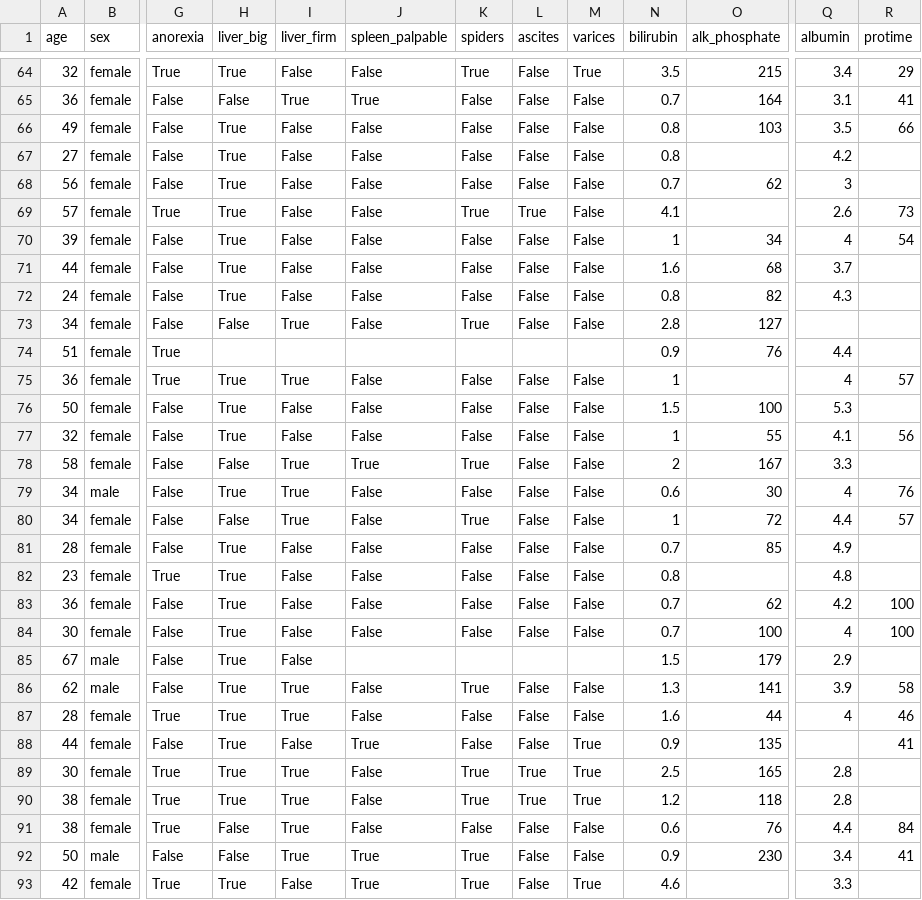
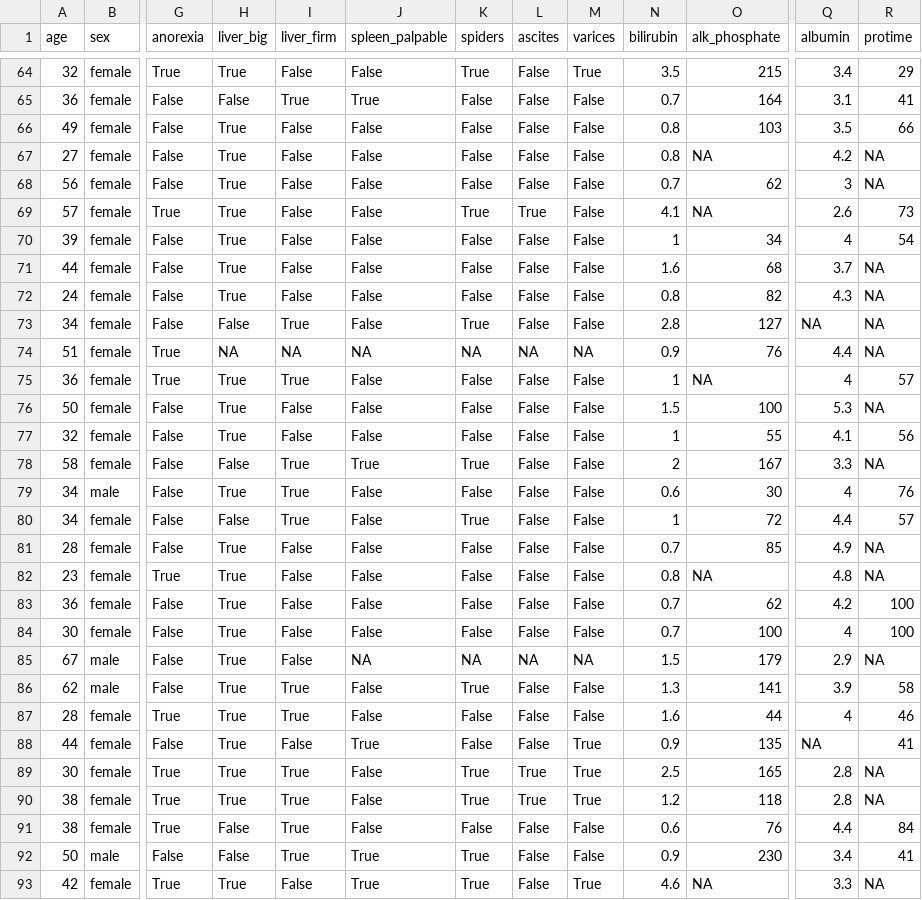
Before and after one commit to Cricabara0000/fid, a CSV file: hepatitis_csv.csv, drawn as a sheet; only a part is shown, gaps mark what is left out; the diff covers the shown part only; the diff names each change by its address in the sheet, - before the commit and + after, or states it on an @@ line.

```diff
--- a/hepatitis_csv.csv
+++ b/hepatitis_csv.csv
-O67 (alk_phosphate): (empty)
+O67 (alk_phosphate): NA
-R67:R68 (protime): (empty)
+R67:R68 (protime): NA
-O69 (alk_phosphate): (empty)
+O69 (alk_phosphate): NA
-R71:R74 (protime): (empty)
+R71:R74 (protime): NA
-Q73 (albumin): (empty)
+Q73 (albumin): NA
-H74 (liver_big): (empty)
+H74 (liver_big): NA
-I74 (liver_firm): (empty)
+I74 (liver_firm): NA
-J74 (spleen_palpable): (empty)
+J74 (spleen_palpable): NA
-K74 (spiders): (empty)
+K74 (spiders): NA
-L74 (ascites): (empty)
+L74 (ascites): NA
-M74 (varices): (empty)
+M74 (varices): NA
-O75 (alk_phosphate): (empty)
+O75 (alk_phosphate): NA
-R76 (protime): (empty)
+R76 (protime): NA
-R78 (protime): (empty)
+R78 (protime): NA
-R81:R82 (protime): (empty)
+R81:R82 (protime): NA
-O82 (alk_phosphate): (empty)
+O82 (alk_phosphate): NA
-J85 (spleen_palpable): (empty)
+J85 (spleen_palpable): NA
-K85 (spiders): (empty)
+K85 (spiders): NA
-L85 (ascites): (empty)
+L85 (ascites): NA
-M85 (varices): (empty)
+M85 (varices): NA
-R85 (protime): (empty)
+R85 (protime): NA
-Q88 (albumin): (empty)
+Q88 (albumin): NA
-R89:R90 (protime): (empty)
+R89:R90 (protime): NA
-O93 (alk_phosphate): (empty)
+O93 (alk_phosphate): NA
-R93 (protime): (empty)
+R93 (protime): NA
```
Also changed, not shown: 136 edited cells elsewhere in this file, 1 other file.
